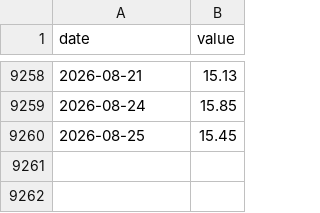
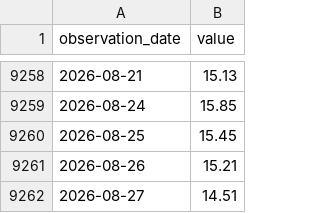
Before and after one commit to matsutoushi/nk225-option-site, a CSV file: data/fred_cache/VIXCLS.csv, drawn as a sheet; only a part is shown, gaps mark what is left out; the diff names each change by its address in the sheet, - before the commit and + after, or states it on an @@ line.

```diff
--- a/data/fred_cache/VIXCLS.csv
+++ b/data/fred_cache/VIXCLS.csv
-A1: date
+A1: observation_date
+row 9261: 2026-08-26 | 15.21
+row 9262: 2026-08-27 | 14.51
```
Also changed, not shown: data/fred_cache/BAMLH0A0HYM2.csv, data/fred_cache/DGS10.csv, 28 other files.
